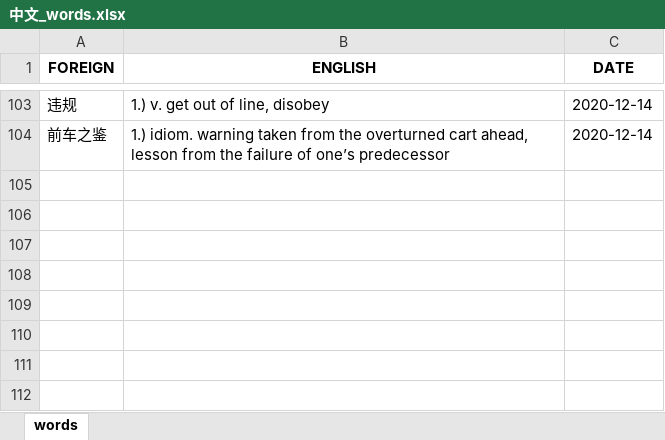
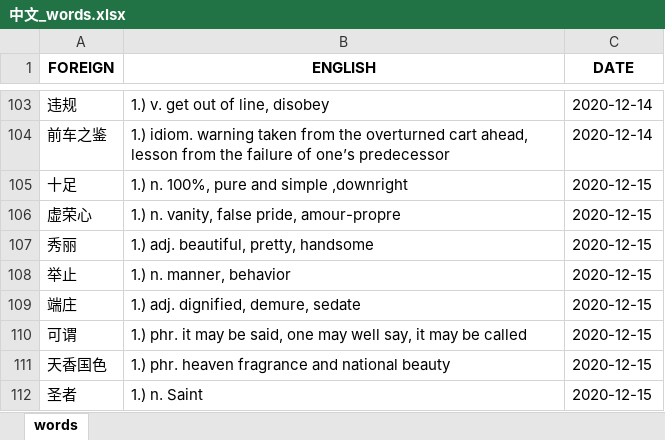
Before and after one commit to mikitz/anki-card-importer, an Excel workbook: Databases/中文_words.xlsx, sheet words, drawn as a sheet; only a part is shown, gaps mark what is left out; values as stored, in another font and other column widths than the file's, no borders; the diff names each change by its address in the sheet, - before the commit and + after, or states it on an @@ line.

```diff
--- a/Databases/中文_words.xlsx (sheet words)
+++ b/Databases/中文_words.xlsx (sheet words)
+row 105: 十足 | 1.) n. 100%, pure and simple ,downright | 2020-12-15
+row 106: 虚荣心 | 1.) n. vanity, false pride, amour-propre | 2020-12-15
+row 107: 秀丽 | 1.) adj. beautiful, pretty, handsome | 2020-12-15
+row 108: 举止 | 1.) n. manner, behavior | 2020-12-15
+row 109: 端庄 | 1.) adj. dignified, demure, sedate | 2020-12-15
+row 110: 可谓 | 1.) phr. it may be said, one may well say, it may be called | 2020-12-15
+row 111: 天香国色 | 1.) phr. heaven fragrance and national beauty | 2020-12-15
+row 112: 圣者 | 1.) n. Saint | 2020-12-15
```
Also changed, not shown: Databases/中文_sentences.xlsx, Databases/한국어_sentences.xlsx, 4 other files.
